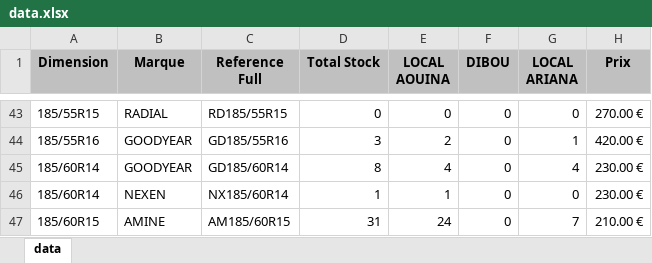
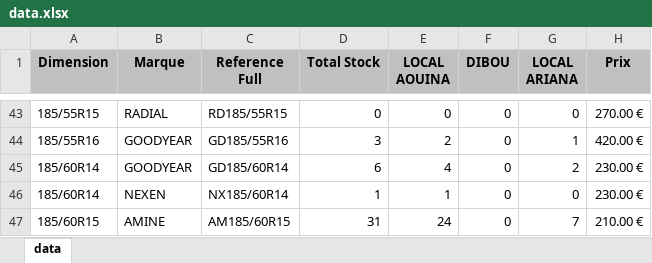
Before and after one commit to jesser-01/speed-pneu, an Excel workbook: public/data.xlsx, sheet data, drawn as a sheet; only a part is shown, gaps mark what is left out; values as stored, in another font and other column widths than the file's, no borders; the diff names each change by its address in the sheet, - before the commit and + after, or states it on an @@ line.

```diff
--- a/public/data.xlsx (sheet data)
+++ b/public/data.xlsx (sheet data)
-D45 (Total Stock): 8
+D45 (Total Stock): 6
-G45 (LOCAL ARIANA): 4
+G45 (LOCAL ARIANA): 2
```
Also changed, not shown: 1 other file.
